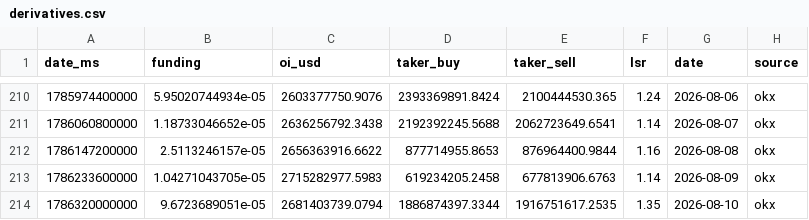
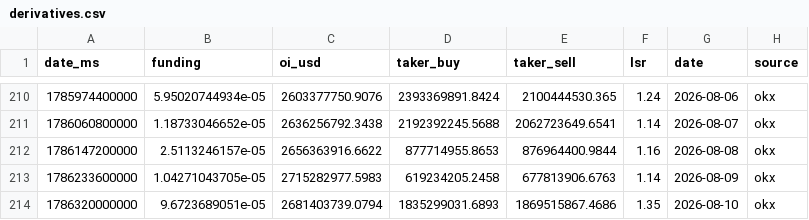
Before and after one commit to kenhuangads/btc-trader, a CSV file: history/derivatives.csv, drawn as a sheet; only a part is shown, gaps mark what is left out.

```diff
--- a/history/derivatives.csv
+++ b/history/derivatives.csv
@@ -213,2 +213,2 @@ date_ms,funding,oi_usd,taker_buy,taker_sell,lsr,date,source
 1786233600000,1.04271043705e-05,2715282977.5983,619234205.2458,677813906.6763,1.14,2026-08-09,okx
-1786320000000,9.6723689051e-05,2681403739.0794,1886874397.3344,1916751617.2535,1.35,2026-08-10,okx
+1786320000000,9.6723689051e-05,2681403739.0794,1835299031.6893,1869515867.4686,1.35,2026-08-10,okx
```
Also changed, not shown: 4 other files.
